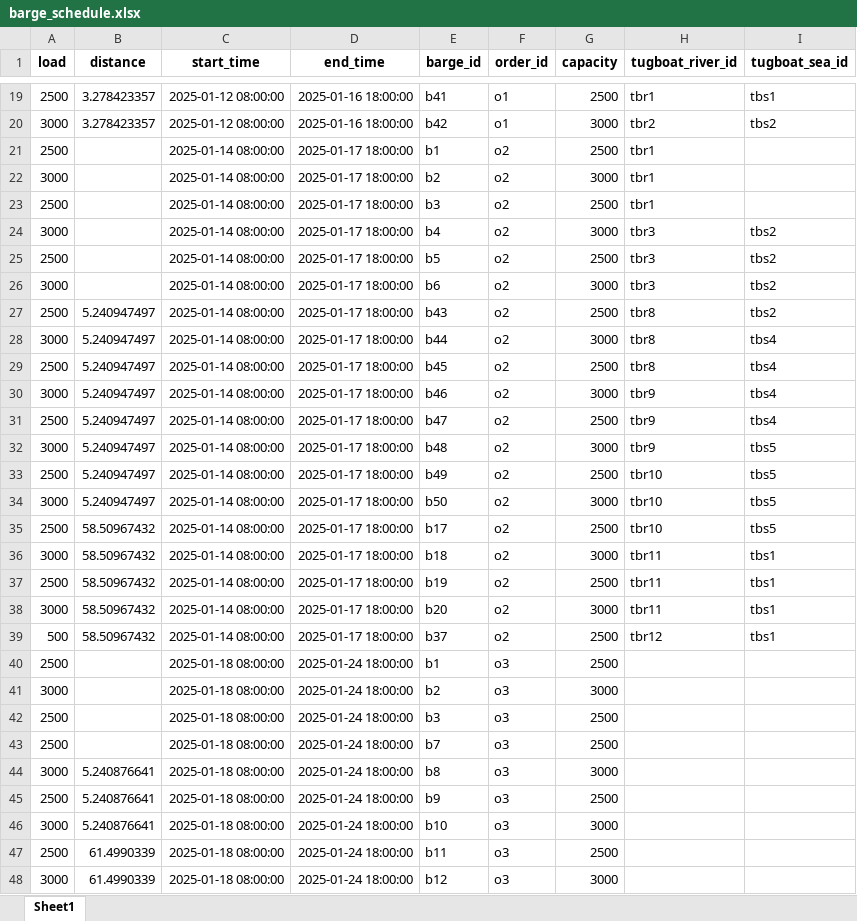
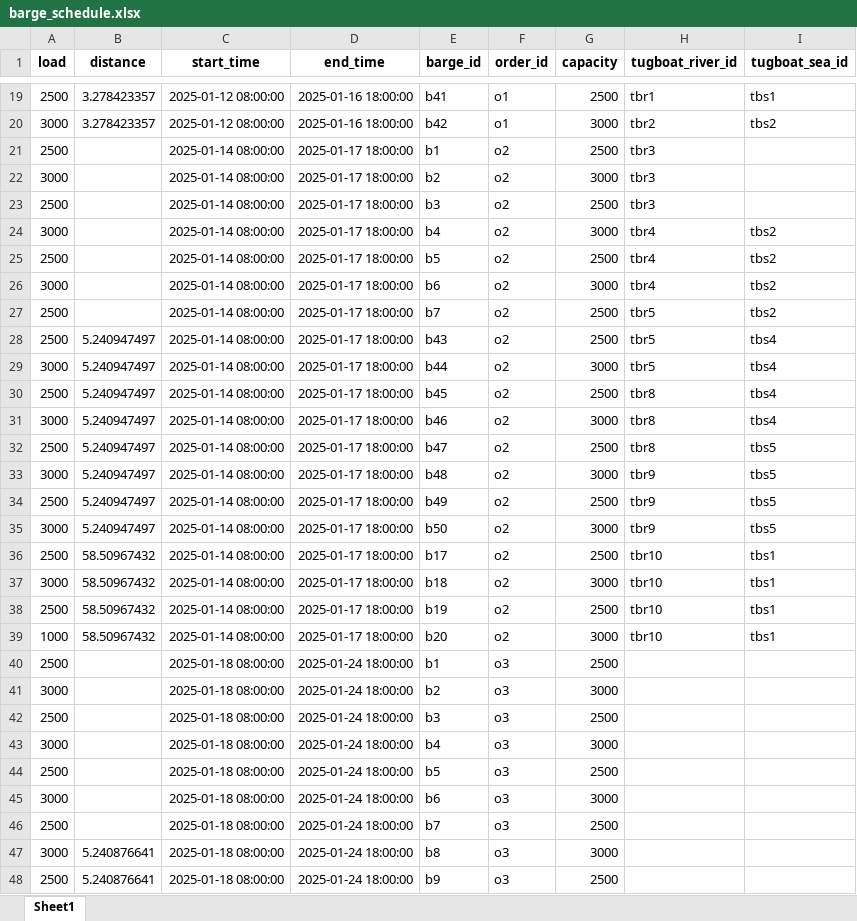
Before and after one commit to babankbro/Tugboat, an Excel workbook: CodeVS/data/output/barge_schedule.xlsx, sheet Sheet1, drawn as a sheet; only a part is shown, gaps mark what is left out; the shorter side is filled out with more unchanged rows; values as stored, in another font and other column widths than the file's, no borders; removed rows and columns are numbered as before the commit, all else as after; the diff covers the shown part only; the diff names each change by its address in the sheet, - before the commit and + after, or states it on an @@ line.

```diff
--- a/CodeVS/data/output/barge_schedule.xlsx (sheet Sheet1)
+++ b/CodeVS/data/output/barge_schedule.xlsx (sheet Sheet1)
-H21:H23 (tugboat_river_id): tbr1
+H21:H23 (tugboat_river_id): tbr3
-H24:H26 (tugboat_river_id): tbr3
+H24:H26 (tugboat_river_id): tbr4
+row 27: 2500 |  | 2025-01-14 08:00:00 | 2025-01-17 18:00:00 | b7 | o2 | 2500 | tbr5 | tbs2
-H28:H29 (tugboat_river_id): tbr8
+H28:H29 (tugboat_river_id): tbr5
-I28 (tugboat_sea_id): tbs2
+I28 (tugboat_sea_id): tbs4
-H31:H32 (tugboat_river_id): tbr9
+H31:H32 (tugboat_river_id): tbr8
-I32 (tugboat_sea_id): tbs4
+I32 (tugboat_sea_id): tbs5
-H34:H35 (tugboat_river_id): tbr10
+H34:H35 (tugboat_river_id): tbr9
-I36 (tugboat_sea_id): tbs5
+I36 (tugboat_sea_id): tbs1
-H37:H39 (tugboat_river_id): tbr11
+H37:H39 (tugboat_river_id): tbr10
-A39 (load): 3000
+A39 (load): 1000
-row 39: 500 | 58.50967432 | 2025-01-14 08:00:00 | 2025-01-17 18:00:00 | b37 | o2 | 2500 | tbr12 | tbs1
+row 43: 3000 |  | 2025-01-18 08:00:00 | 2025-01-24 18:00:00 | b4 | o3 | 3000
+row 44: 2500 |  | 2025-01-18 08:00:00 | 2025-01-24 18:00:00 | b5 | o3 | 2500
+row 45: 3000 |  | 2025-01-18 08:00:00 | 2025-01-24 18:00:00 | b6 | o3 | 3000
```
Also changed, not shown: 3 removed rows and 38 edited cells elsewhere in this sheet, CodeVS/data/input/Tugboat Problem V5-Demo.xlsx, tugboat_schedule_v3.xlsx, 16 other files.
